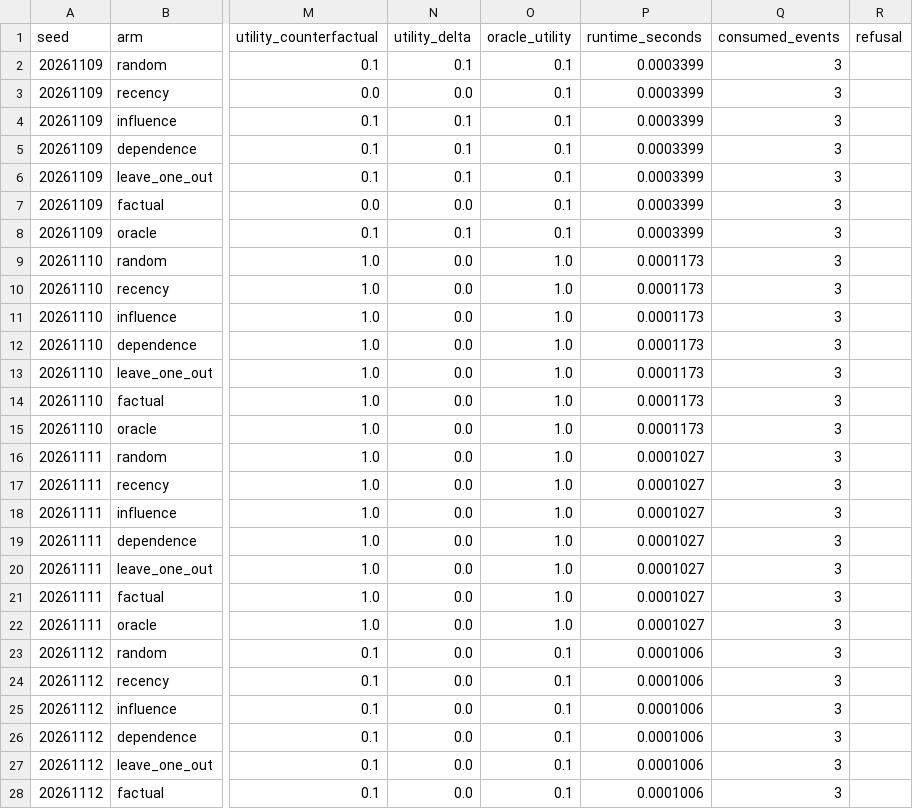
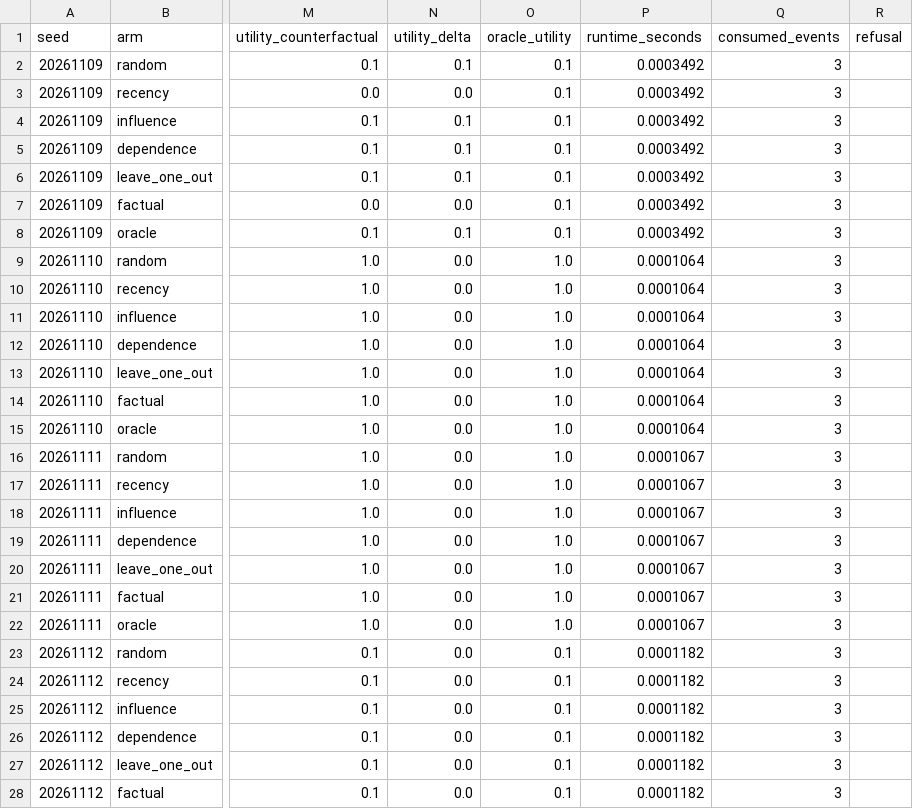
Before and after one commit to crakashp2905-hub/memory-fabric, a CSV file: research/results/cdm/offline-qualification/benchmark-smoke/paired-cases.csv, drawn as a sheet; only a part is shown, gaps mark what is left out; the diff covers the shown part only; the diff names each change by its address in the sheet, - before the commit and + after, or states it on an @@ line.

```diff
--- a/research/results/cdm/offline-qualification/benchmark-smoke/paired-cases.csv
+++ b/research/results/cdm/offline-qualification/benchmark-smoke/paired-cases.csv
-P2:P8 (runtime_seconds): 0.0003399
+P2:P8 (runtime_seconds): 0.0003492
-P9:P15 (runtime_seconds): 0.0001173
+P9:P15 (runtime_seconds): 0.0001064
-P16:P22 (runtime_seconds): 0.0001027
+P16:P22 (runtime_seconds): 0.0001067
-P23:P28 (runtime_seconds): 0.0001006
+P23:P28 (runtime_seconds): 0.0001182
```
Also changed, not shown: 43 edited cells elsewhere in this file, research/results/cdm/offline-qualification/architecture-superiority-r5v3-confirmatory/cases.csv, research/results/cdm/offline-qualification/architecture-superiority-r5v3-development/cases.csv, 23 other files.
